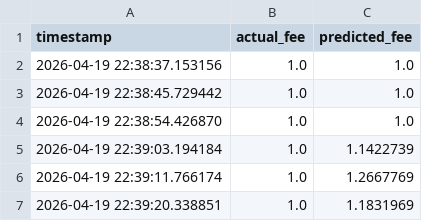
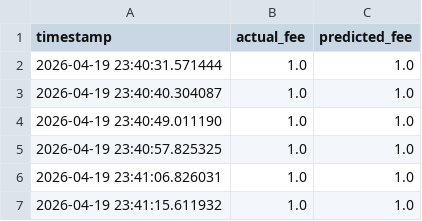
Before and after one commit to CUBOPLUS-BTC/bitcoin-mempool-fee-predictor, a CSV file: models/xgb_predictions_3block.csv, drawn as a sheet.

```diff
--- a/models/xgb_predictions_3block.csv
+++ b/models/xgb_predictions_3block.csv
@@ -1,7 +1,7 @@
 timestamp,actual_fee,predicted_fee
-2026-04-19 22:38:37.153156,1.0,1.0
-2026-04-19 22:38:45.729442,1.0,1.0
-2026-04-19 22:38:54.426870,1.0,1.0
-2026-04-19 22:39:03.194184,1.0,1.1422739
-2026-04-19 22:39:11.766174,1.0,1.2667769
-2026-04-19 22:39:20.338851,1.0,1.1831969
+2026-04-19 23:40:31.571444,1.0,1.0
+2026-04-19 23:40:40.304087,1.0,1.0
+2026-04-19 23:40:49.011190,1.0,1.0
+2026-04-19 23:40:57.825325,1.0,1.0
+2026-04-19 23:41:06.826031,1.0,1.0
+2026-04-19 23:41:15.611932,1.0,1.0
```
Also changed, not shown: models/ensemble_predictions_1block.csv, models/ensemble_predictions_3block.csv, 16 other files.
